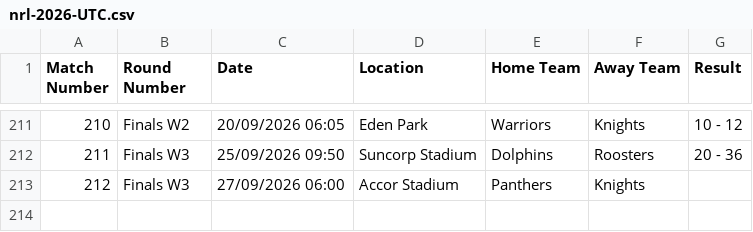
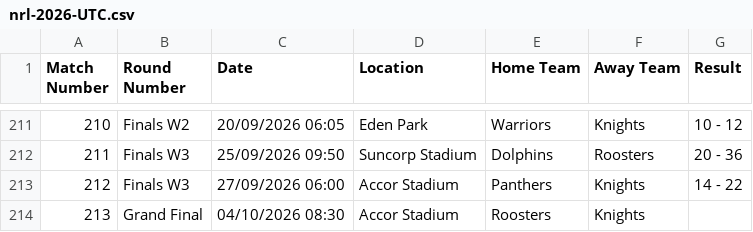
Before and after one commit to octonion/rugby, a CSV file: nrl/csv/nrl-2026-UTC.csv, drawn as a sheet; only a part is shown, gaps mark what is left out.

```diff
--- a/nrl/csv/nrl-2026-UTC.csv
+++ b/nrl/csv/nrl-2026-UTC.csv
@@ -212,2 +212,3 @@ Match Number,Round Number,Date,Location,Home Team,Away Team,Result
 211,Finals W3,25/09/2026 09:50,Suncorp Stadium,Dolphins,Roosters,20 - 36
-212,Finals W3,27/09/2026 06:00,Accor Stadium,Panthers,Knights,
+212,Finals W3,27/09/2026 06:00,Accor Stadium,Panthers,Knights,14 - 22
+213,Grand Final,04/10/2026 08:30,Accor Stadium,Roosters,Knights,
```
Also changed, not shown: nrl/sos/current_ranking.csv, 4 other files.
